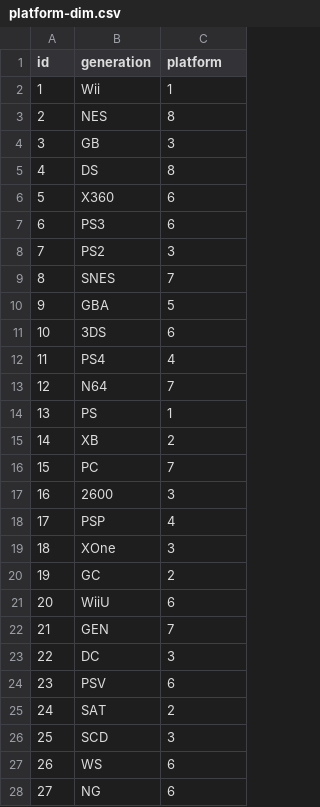
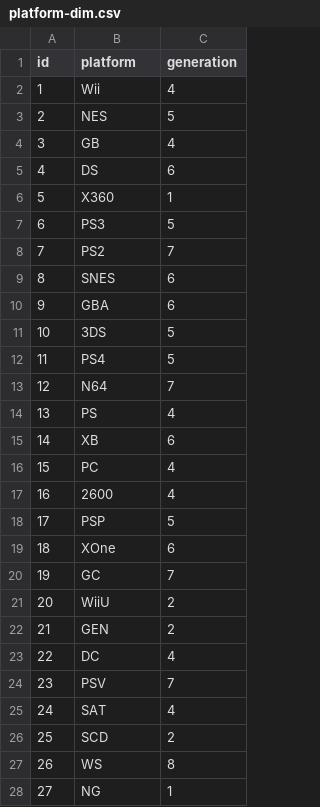
Before and after one commit to hemora/amd-proyecto, a CSV file: data/platform-dim.csv, drawn as a sheet; only a part is shown; the diff covers the shown part only.

```diff
--- a/data/platform-dim.csv
+++ b/data/platform-dim.csv
@@ -1,28 +1,28 @@
-id,generation,platform
-1,Wii,1
-2,NES,8
-3,GB,3
-4,DS,8
-5,X360,6
-6,PS3,6
-7,PS2,3
-8,SNES,7
-9,GBA,5
-10,3DS,6
-11,PS4,4
+id,platform,generation
+1,Wii,4
+2,NES,5
+3,GB,4
+4,DS,6
+5,X360,1
+6,PS3,5
+7,PS2,7
+8,SNES,6
+9,GBA,6
+10,3DS,5
+11,PS4,5
 12,N64,7
-13,PS,1
-14,XB,2
-15,PC,7
-16,2600,3
-17,PSP,4
-18,XOne,3
-19,GC,2
-20,WiiU,6
-21,GEN,7
-22,DC,3
-23,PSV,6
-24,SAT,2
-25,SCD,3
-26,WS,6
-27,NG,6
+13,PS,4
+14,XB,6
+15,PC,4
+16,2600,4
+17,PSP,5
+18,XOne,6
+19,GC,7
+20,WiiU,2
+21,GEN,2
+22,DC,4
+23,PSV,7
+24,SAT,4
+25,SCD,2
+26,WS,8
+27,NG,1
```
Also changed, not shown: 4 edited cells elsewhere in this file, data/publisher-dim.csv, 3 other files.
